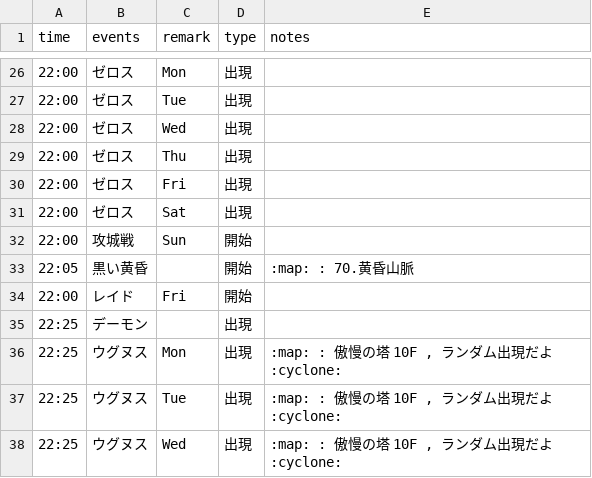
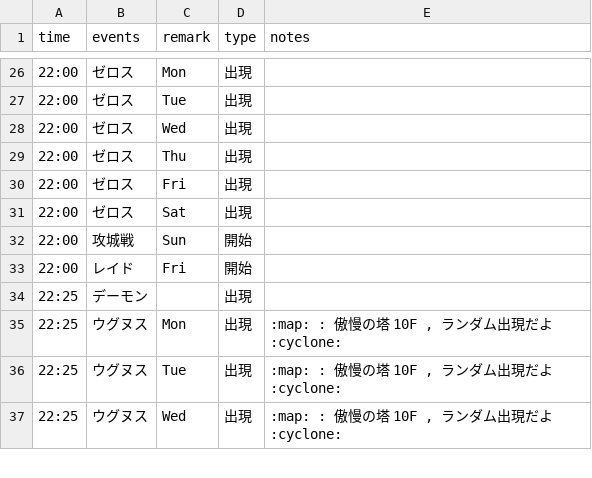
Before and after one commit to ringhio08-dep/BossBot, a CSV file: data/Schedule.csv, drawn as a sheet; only a part is shown, gaps mark what is left out.

Commit message:
Update Schedule.csv

```diff
--- a/data/Schedule.csv
+++ b/data/Schedule.csv
@@ -32,3 +32,2 @@ time,events,remark,type,notes
 22:00,攻城戦,Sun,開始,
-22:05,黒い黄昏,,開始,:map: : 70.黄昏山脈
 22:00,レイド,Fri,開始,
```
